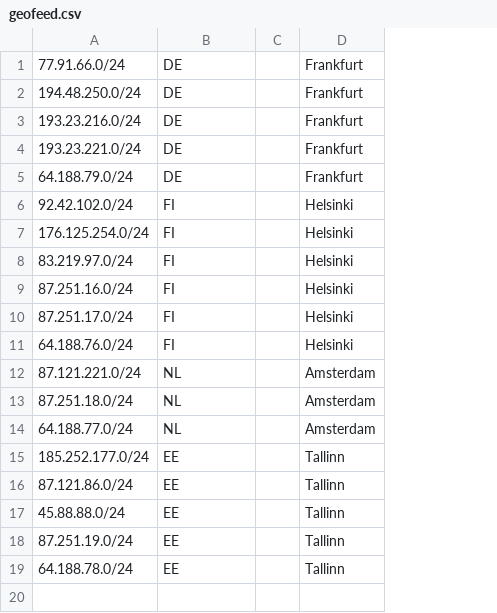
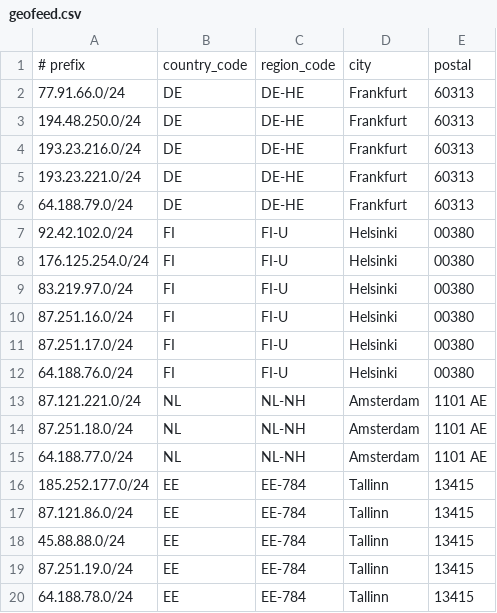
Before and after one commit to 1cent-host/1cent-host.github.io, a CSV file: geofeed.csv, drawn as a sheet; removed rows and columns are numbered as before the commit, all else as after; the diff names each change by its address in the sheet, - before the commit and + after, or states it on an @@ line.

Commit message:
Update geofeed.csv

```diff
--- a/geofeed.csv
+++ b/geofeed.csv
-column C, empty
+column C, rows 2-20: DE-HE | DE-HE | DE-HE | DE-HE | DE-HE | FI-U | FI-U | FI-U | FI-U | FI-U | FI-U | NL-NH | NL-NH | NL-NH | EE-784 | EE-784 | EE-784 | EE-784 | EE-784
+column E, rows 2-20: 60313 | 60313 | 60313 | 60313 | 60313 | 00380 | 00380 | 00380 | 00380 | 00380 | 00380 | 1101 AE | 1101 AE | 1101 AE | 13415 | 13415 | 13415 | 13415 | 13415
+row 1: # prefix | country_code | region_code | city | postal
```
